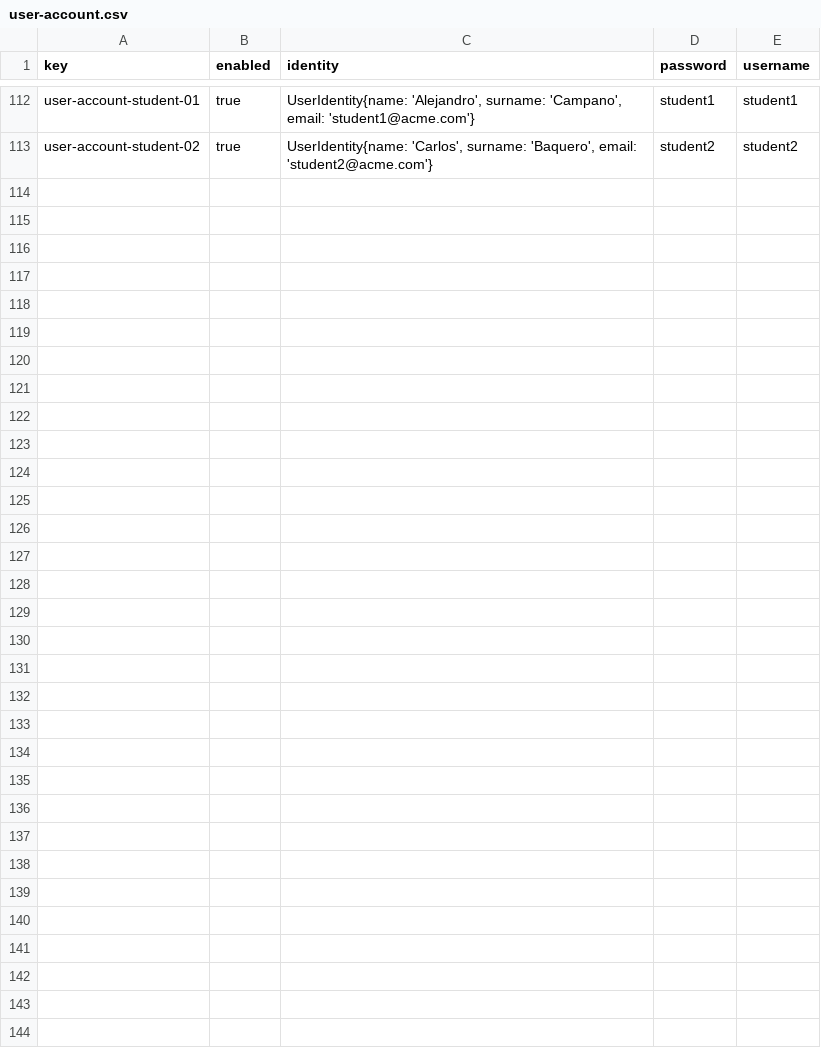
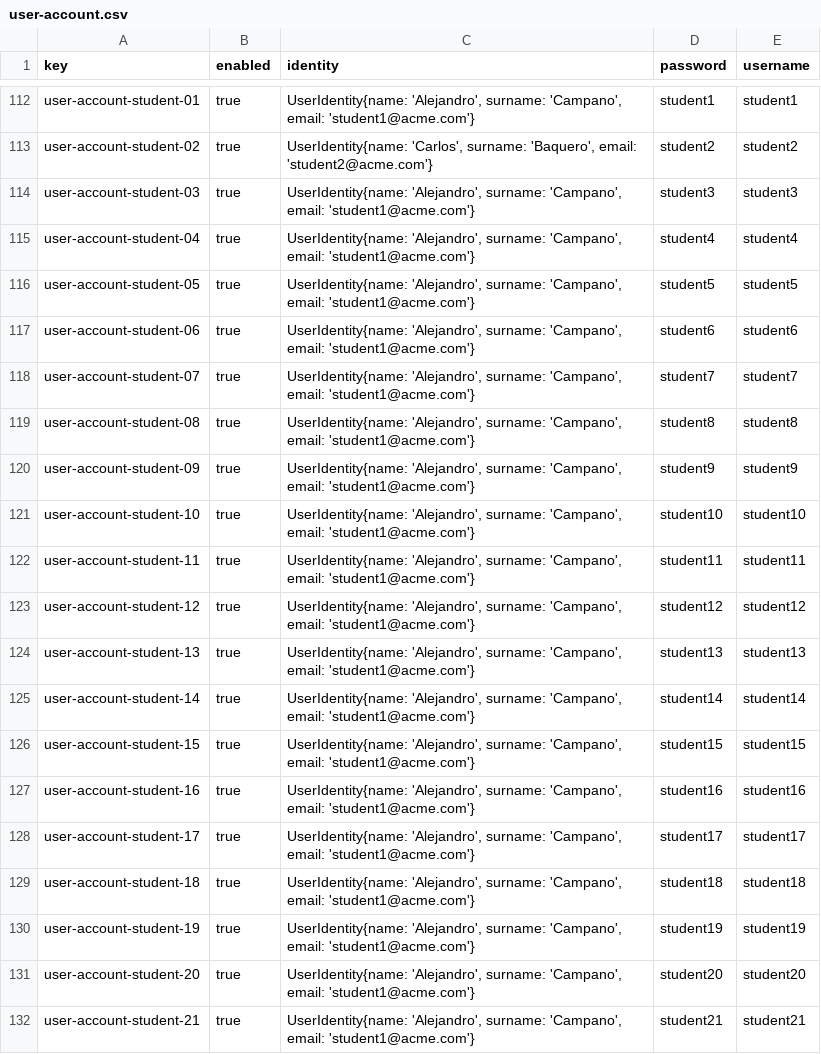
Before and after one commit to Alejandrocg024/Acme-L3, a CSV file: src/main/webapp/WEB-INF/resources/sample-data/user-account.csv, drawn as a sheet; only a part is shown, gaps mark what is left out; the diff covers the shown part only.

```diff
--- a/src/main/webapp/WEB-INF/resources/sample-data/user-account.csv
+++ b/src/main/webapp/WEB-INF/resources/sample-data/user-account.csv
@@ -113 +113,20 @@ user-account-student-01,true,"UserIdentity{name: 'Alejandro', surname: 'Campano'
 user-account-student-02,true,"UserIdentity{name: 'Carlos', surname: 'Baquero', email: 'student2@acme.com'}",student2,student2
+user-account-student-03,true,"UserIdentity{name: 'Alejandro', surname: 'Campano', email: 'student1@acme.com'}",student3,student3
+user-account-student-04,true,"UserIdentity{name: 'Alejandro', surname: 'Campano', email: 'student1@acme.com'}",student4,student4
+user-account-student-05,true,"UserIdentity{name: 'Alejandro', surname: 'Campano', email: 'student1@acme.com'}",student5,student5
+user-account-student-06,true,"UserIdentity{name: 'Alejandro', surname: 'Campano', email: 'student1@acme.com'}",student6,student6
+user-account-student-07,true,"UserIdentity{name: 'Alejandro', surname: 'Campano', email: 'student1@acme.com'}",student7,student7
+user-account-student-08,true,"UserIdentity{name: 'Alejandro', surname: 'Campano', email: 'student1@acme.com'}",student8,student8
+user-account-student-09,true,"UserIdentity{name: 'Alejandro', surname: 'Campano', email: 'student1@acme.com'}",student9,student9
+user-account-student-10,true,"UserIdentity{name: 'Alejandro', surname: 'Campano', email: 'student1@acme.com'}",student10,student10
+user-account-student-11,true,"UserIdentity{name: 'Alejandro', surname: 'Campano', email: 'student1@acme.com'}",student11,student11
+user-account-student-12,true,"UserIdentity{name: 'Alejandro', surname: 'Campano', email: 'student1@acme.com'}",student12,student12
+user-account-student-13,true,"UserIdentity{name: 'Alejandro', surname: 'Campano', email: 'student1@acme.com'}",student13,student13
+user-account-student-14,true,"UserIdentity{name: 'Alejandro', surname: 'Campano', email: 'student1@acme.com'}",student14,student14
+user-account-student-15,true,"UserIdentity{name: 'Alejandro', surname: 'Campano', email: 'student1@acme.com'}",student15,student15
+user-account-student-16,true,"UserIdentity{name: 'Alejandro', surname: 'Campano', email: 'student1@acme.com'}",student16,student16
+user-account-student-17,true,"UserIdentity{name: 'Alejandro', surname: 'Campano', email: 'student1@acme.com'}",student17,student17
+user-account-student-18,true,"UserIdentity{name: 'Alejandro', surname: 'Campano', email: 'student1@acme.com'}",student18,student18
+user-account-student-19,true,"UserIdentity{name: 'Alejandro', surname: 'Campano', email: 'student1@acme.com'}",student19,student19
+user-account-student-20,true,"UserIdentity{name: 'Alejandro', surname: 'Campano', email: 'student1@acme.com'}",student20,student20
+user-account-student-21,true,"UserIdentity{name: 'Alejandro', surname: 'Campano', email: 'student1@acme.com'}",student21,student21
```
Also changed, not shown: 15 added rows elsewhere in this file, src/main/webapp/WEB-INF/resources/sample-data/activity.csv, src/main/webapp/WEB-INF/resources/sample-data/enrolment.csv, 4 other files.
